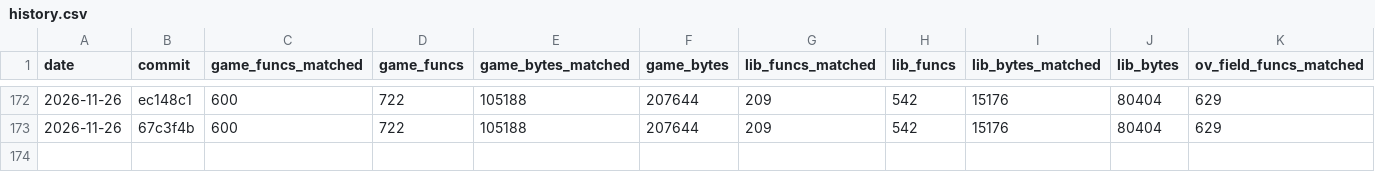
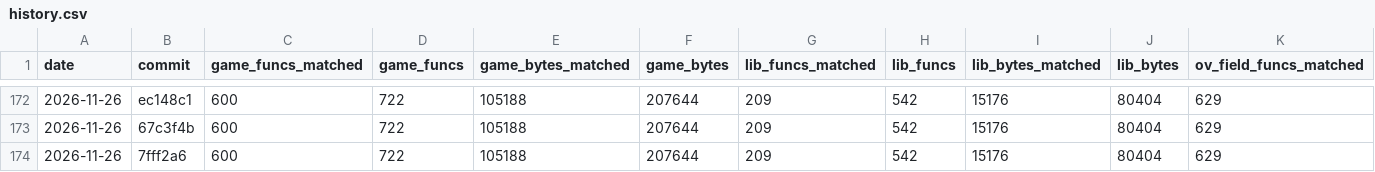
Before and after one commit to TheSaltsmith69/chronocross_decomp, a CSV file: progress/history.csv, drawn as a sheet; only a part is shown, gaps mark what is left out; rows hold the shown columns only; the diff names each change by its address in the sheet, - before the commit and + after, or states it on an @@ line.

Commit message:
Update progress snapshot

```diff
--- a/progress/history.csv
+++ b/progress/history.csv
+row 174: 2026-11-26 | 7fff2a6 | 600 | 722 | 105188 | 207644 | 209 | 542 | 15176 | 80404 | 629
```
